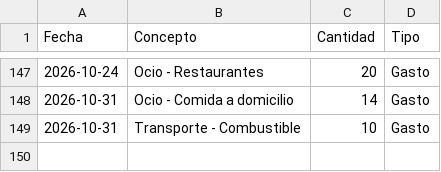
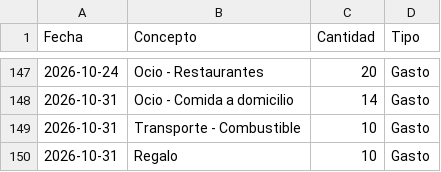
Before and after one commit to miguelefvlc/econom-a, a CSV file: data/transacciones_2026.csv, drawn as a sheet; only a part is shown, gaps mark what is left out; the diff names each change by its address in the sheet, - before the commit and + after, or states it on an @@ line.

Commit message:
Nueva transacción: Regalo (Gasto)

```diff
--- a/data/transacciones_2026.csv
+++ b/data/transacciones_2026.csv
+row 150: 2026-10-31 | Regalo | 10 | Gasto
```
